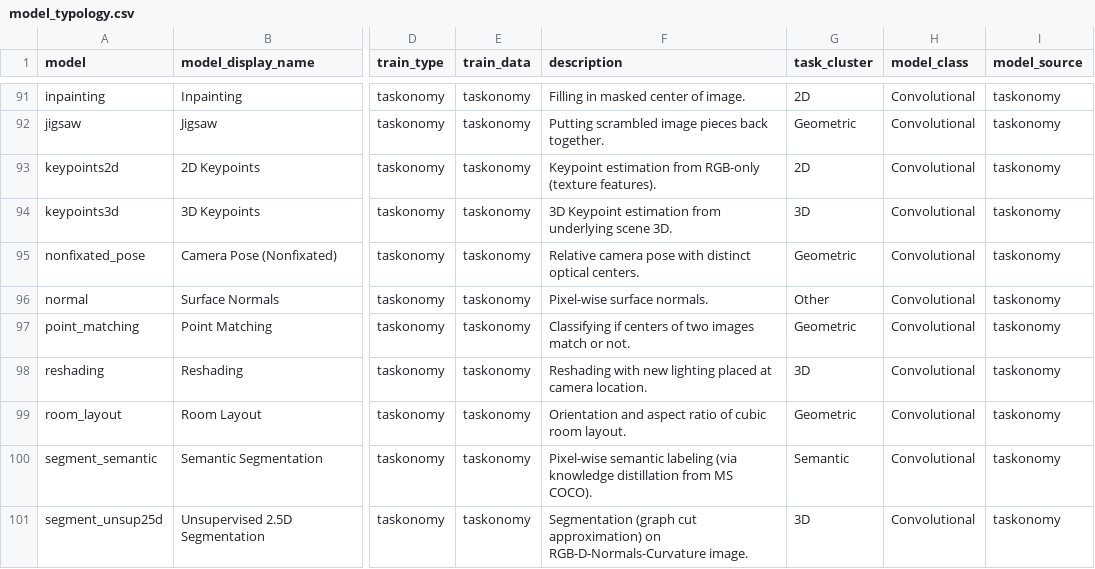
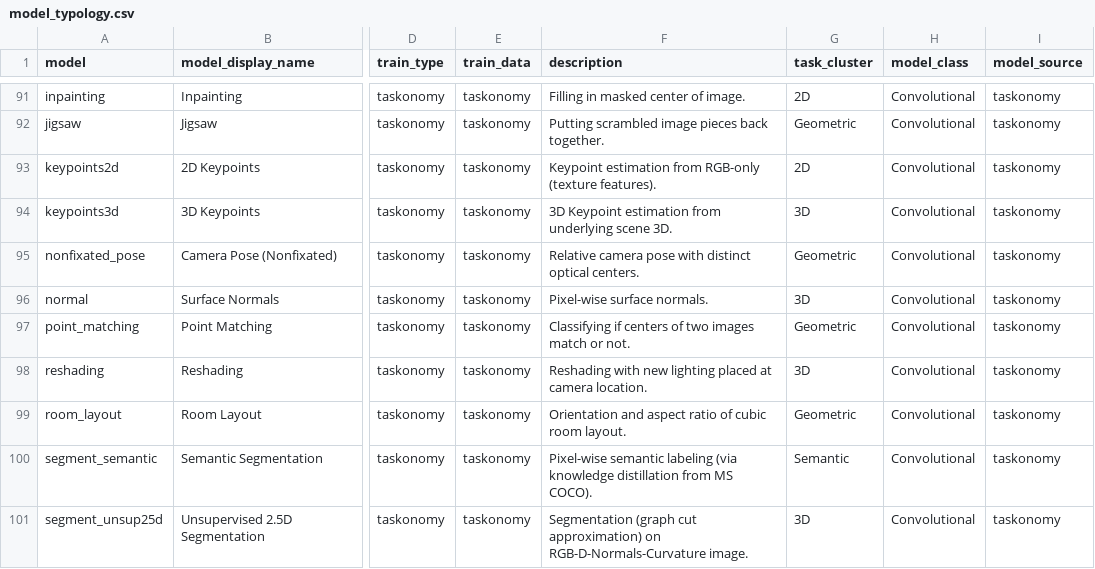
Before and after one commit to ColinConwell/DeepMouseTrap, a CSV file: model_opts/model_typology.csv, drawn as a sheet; only a part is shown, gaps mark what is left out; the diff names each change by its address in the sheet, - before the commit and + after, or states it on an @@ line.

```diff
--- a/model_opts/model_typology.csv
+++ b/model_opts/model_typology.csv
-G96 (task_cluster): Other
+G96 (task_cluster): 3D
```
Also changed, not shown: 5 other files.
